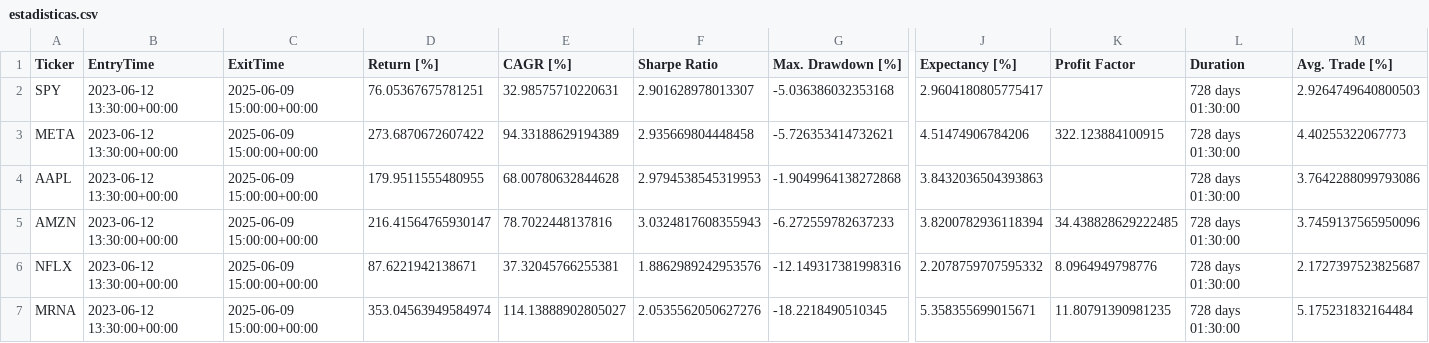
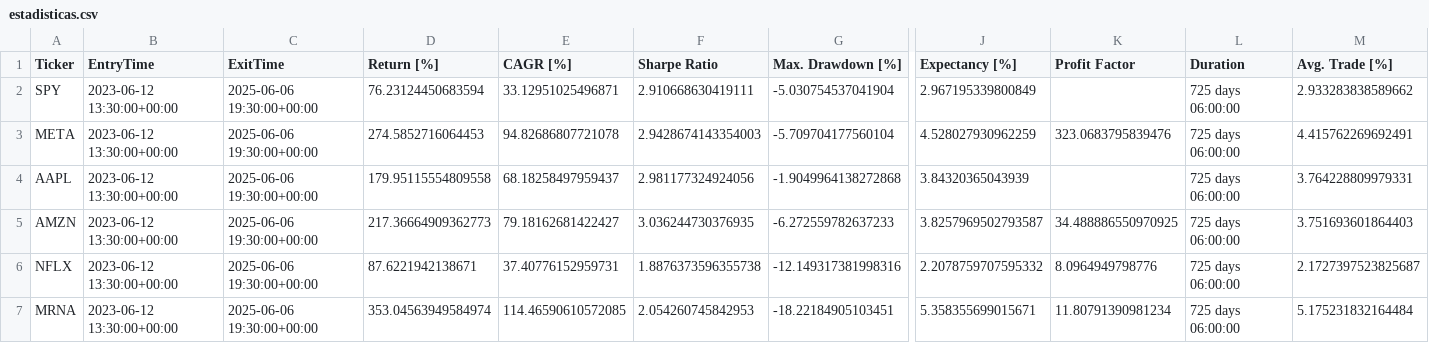
Before and after one commit to kaliinversionesyservicios/TraderEstrategias, a CSV file: data/backtesting/estadisticas.csv, drawn as a sheet; only a part is shown, gaps mark what is left out; the diff covers the shown part only; the diff names each change by its address in the sheet, - before the commit and + after, or states it on an @@ line.

```diff
--- a/data/backtesting/estadisticas.csv
+++ b/data/backtesting/estadisticas.csv
-C2:C7 (ExitTime): 2025-06-09 15:00:00+00:00
+C2:C7 (ExitTime): 2025-06-06 19:30:00+00:00
-D2 (Return [%]): 76.05367675781251
+D2 (Return [%]): 76.23124450683594
-E2 (CAGR [%]): 32.98575710220631
+E2 (CAGR [%]): 33.12951025496871
-F2 (Sharpe Ratio): 2.901628978013307
+F2 (Sharpe Ratio): 2.910668630419111
-G2 (Max. Drawdown [%]): -5.036386032353168
+G2 (Max. Drawdown [%]): -5.030754537041904
-J2 (Expectancy [%]): 2.9604180805775417
+J2 (Expectancy [%]): 2.967195339800849
-L2:L7 (Duration): 728 days 01:30:00
+L2:L7 (Duration): 725 days 06:00:00
-M2 (Avg. Trade [%]): 2.9264749640800503
+M2 (Avg. Trade [%]): 2.933283838589662
-D3 (Return [%]): 273.6870672607422
+D3 (Return [%]): 274.5852716064453
-E3 (CAGR [%]): 94.33188629194389
+E3 (CAGR [%]): 94.82686807721078
-F3 (Sharpe Ratio): 2.935669804448458
+F3 (Sharpe Ratio): 2.9428674143354003
-G3 (Max. Drawdown [%]): -5.726353414732621
+G3 (Max. Drawdown [%]): -5.709704177560104
-J3 (Expectancy [%]): 4.51474906784206
+J3 (Expectancy [%]): 4.528027930962259
-K3 (Profit Factor): 322.123884100915
+K3 (Profit Factor): 323.0683795839476
-M3 (Avg. Trade [%]): 4.40255322067773
+M3 (Avg. Trade [%]): 4.415762269692491
-D4 (Return [%]): 179.9511555480955
+D4 (Return [%]): 179.95115554809558
-E4 (CAGR [%]): 68.00780632844628
+E4 (CAGR [%]): 68.18258497959437
-F4 (Sharpe Ratio): 2.9794538545319953
+F4 (Sharpe Ratio): 2.981177324924056
-J4 (Expectancy [%]): 3.8432036504393863
+J4 (Expectancy [%]): 3.84320365043939
-M4 (Avg. Trade [%]): 3.7642288099793086
+M4 (Avg. Trade [%]): 3.764228809979331
-D5 (Return [%]): 216.41564765930147
+D5 (Return [%]): 217.36664909362773
-E5 (CAGR [%]): 78.7022448137816
+E5 (CAGR [%]): 79.18162681422427
-F5 (Sharpe Ratio): 3.0324817608355943
+F5 (Sharpe Ratio): 3.036244730376935
-J5 (Expectancy [%]): 3.8200782936118394
+J5 (Expectancy [%]): 3.8257969502793587
-K5 (Profit Factor): 34.438828629222485
+K5 (Profit Factor): 34.488886550970925
-M5 (Avg. Trade [%]): 3.7459137565950096
+M5 (Avg. Trade [%]): 3.751693601864403
-E6 (CAGR [%]): 37.32045766255381
+E6 (CAGR [%]): 37.40776152959731
-F6 (Sharpe Ratio): 1.8862989242953576
+F6 (Sharpe Ratio): 1.8876373596355738
-E7 (CAGR [%]): 114.13888902805027
+E7 (CAGR [%]): 114.46590610572085
-F7 (Sharpe Ratio): 2.0535562050627276
+F7 (Sharpe Ratio): 2.054260745842953
-G7 (Max. Drawdown [%]): -18.2218490510345
+G7 (Max. Drawdown [%]): -18.22184905103451
-K7 (Profit Factor): 11.80791390981235
+K7 (Profit Factor): 11.80791390981234
```
Also changed, not shown: 69 edited cells elsewhere in this file, data/backtesting/trades.csv, 1 other file.
